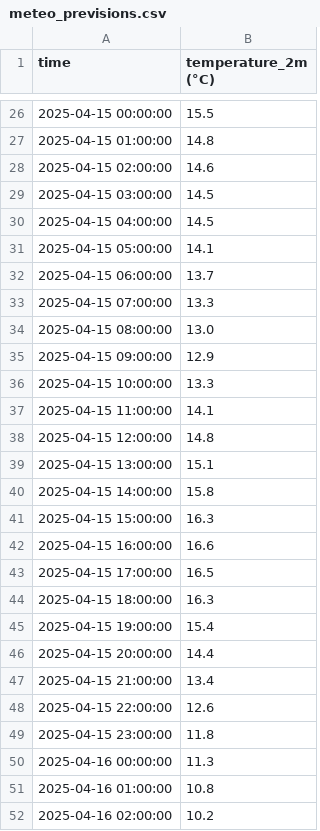
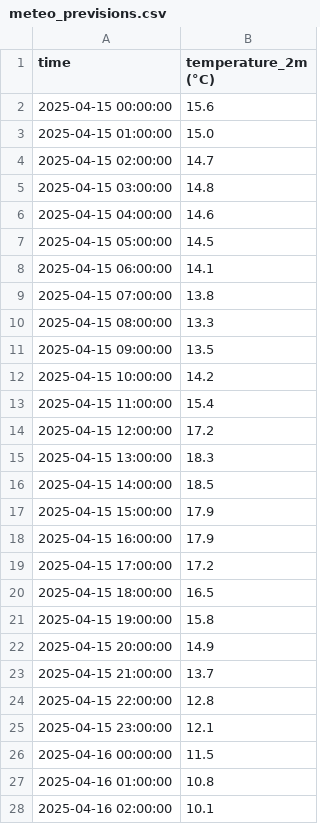
Before and after one commit to arthurlefebvre8/meteo_pred_update, a CSV file: meteo_previsions.csv, drawn as a sheet; only a part is shown, gaps mark what is left out; the diff covers the shown part only.

```diff
--- a/meteo_previsions.csv
+++ b/meteo_previsions.csv
@@ -26,27 +2,27 @@ time,temperature_2m (°C)
-2025-04-15 00:00:00,15.5
-2025-04-15 01:00:00,14.8
-2025-04-15 02:00:00,14.6
-2025-04-15 03:00:00,14.5
-2025-04-15 04:00:00,14.5
-2025-04-15 05:00:00,14.1
-2025-04-15 06:00:00,13.7
-2025-04-15 07:00:00,13.3
-2025-04-15 08:00:00,13.0
-2025-04-15 09:00:00,12.9
-2025-04-15 10:00:00,13.3
-2025-04-15 11:00:00,14.1
-2025-04-15 12:00:00,14.8
-2025-04-15 13:00:00,15.1
-2025-04-15 14:00:00,15.8
-2025-04-15 15:00:00,16.3
-2025-04-15 16:00:00,16.6
-2025-04-15 17:00:00,16.5
-2025-04-15 18:00:00,16.3
-2025-04-15 19:00:00,15.4
-2025-04-15 20:00:00,14.4
-2025-04-15 21:00:00,13.4
-2025-04-15 22:00:00,12.6
-2025-04-15 23:00:00,11.8
-2025-04-16 00:00:00,11.3
+2025-04-15 00:00:00,15.6
+2025-04-15 01:00:00,15.0
+2025-04-15 02:00:00,14.7
+2025-04-15 03:00:00,14.8
+2025-04-15 04:00:00,14.6
+2025-04-15 05:00:00,14.5
+2025-04-15 06:00:00,14.1
+2025-04-15 07:00:00,13.8
+2025-04-15 08:00:00,13.3
+2025-04-15 09:00:00,13.5
+2025-04-15 10:00:00,14.2
+2025-04-15 11:00:00,15.4
+2025-04-15 12:00:00,17.2
+2025-04-15 13:00:00,18.3
+2025-04-15 14:00:00,18.5
+2025-04-15 15:00:00,17.9
+2025-04-15 16:00:00,17.9
+2025-04-15 17:00:00,17.2
+2025-04-15 18:00:00,16.5
+2025-04-15 19:00:00,15.8
+2025-04-15 20:00:00,14.9
+2025-04-15 21:00:00,13.7
+2025-04-15 22:00:00,12.8
+2025-04-15 23:00:00,12.1
+2025-04-16 00:00:00,11.5
 2025-04-16 01:00:00,10.8
-2025-04-16 02:00:00,10.2
+2025-04-16 02:00:00,10.1
```
Also changed, not shown: 24 added rows, 24 removed rows and 16 edited cells elsewhere in this file.
